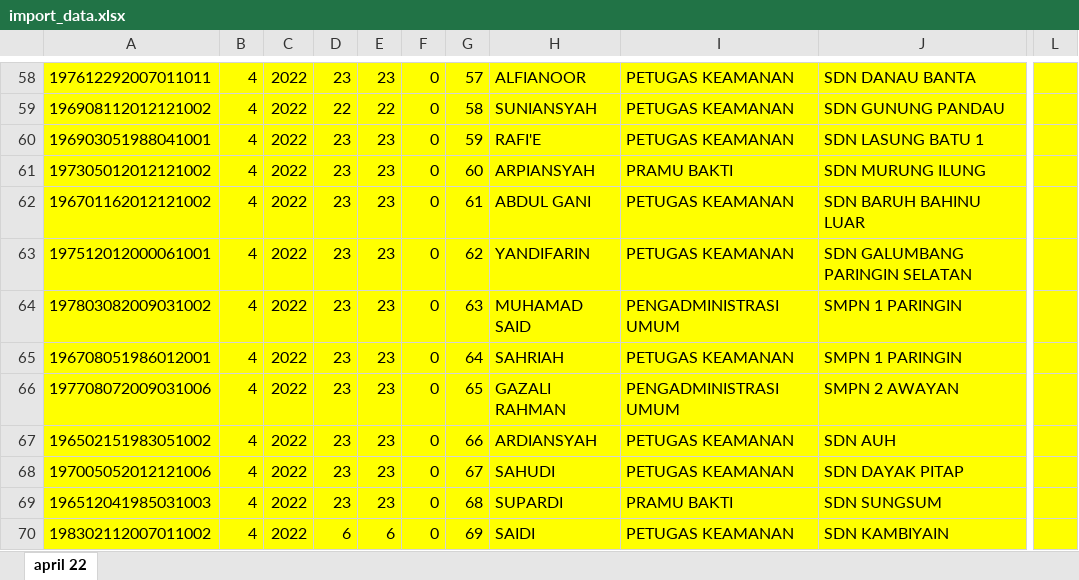
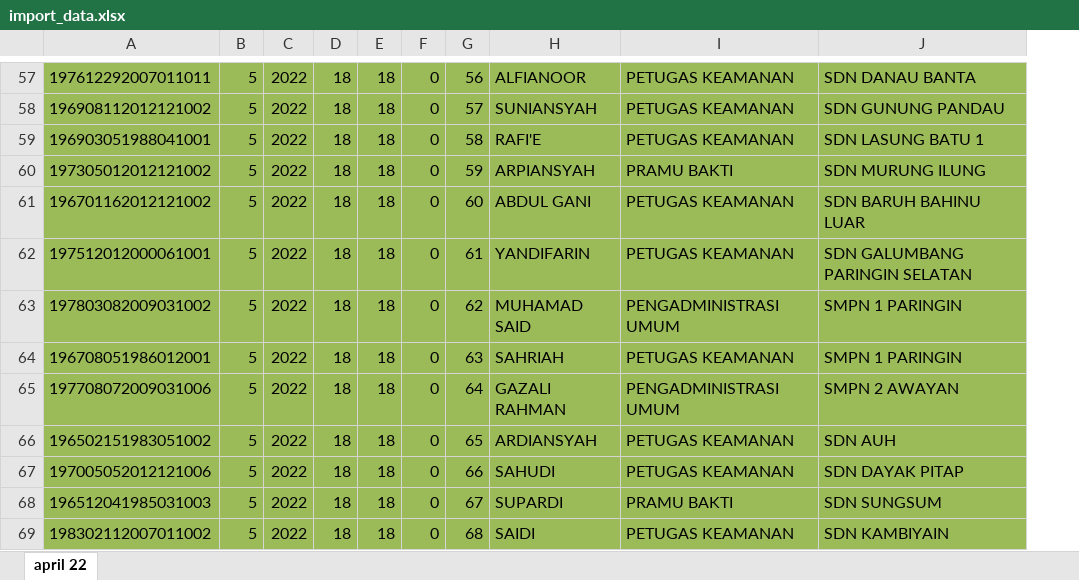
Before and after one commit to muhammadnorseputra/silka-server, an Excel workbook: excel/import_data.xlsx, sheet april 22, drawn as a sheet; only a part is shown, gaps mark what is left out; values as stored, in another font and other column widths than the file's, no borders; removed rows and columns are numbered as before the commit, all else as after; the diff covers the shown part only; the diff names each change by its address in the sheet, - before the commit and + after, or states it on an @@ line.

```diff
--- a/excel/import_data.xlsx (sheet april 22)
+++ b/excel/import_data.xlsx (sheet april 22)
-column B, rows 58-70: all 4
+column B, rows 57-69: all 5
-column D, rows 58-70: 23 | 22 | 23 | 23 | 23 | 23 | 23 | 23 | 23 | 23 | 23 | 23 | 6
-column E, rows 58-70: 23 | 22 | 23 | 23 | 23 | 23 | 23 | 23 | 23 | 23 | 23 | 23 | 6
+column D, rows 57-69: all 18
+column E, rows 57-69: all 18
-column L, empty
-A57:A69 fill: #FFFF00
+A57:A69 fill: #9BBB59
-C57:C69 fill: #FFFF00
+C57:C69 fill: #9BBB59
-F57:J69 fill: #FFFF00
+F57:J69 fill: #9BBB59
-G57: 57
+G57: 56
-G58: 58
+G58: 57
-G59: 59
+G59: 58
-G60: 60
+G60: 59
-G61: 61
+G61: 60
-G62: 62
+G62: 61
-G63: 63
+G63: 62
-G64: 64
+G64: 63
-G65: 65
+G65: 64
-G66: 66
+G66: 65
-G67: 67
+G67: 66
-G68: 68
+G68: 67
-G69: 69
+G69: 68
```
Also changed, not shown: 1 removed row, 39 edited cells and cell formats elsewhere in this sheet, exceltpp/import_hitungtpp.xlsx, 10 other files.
